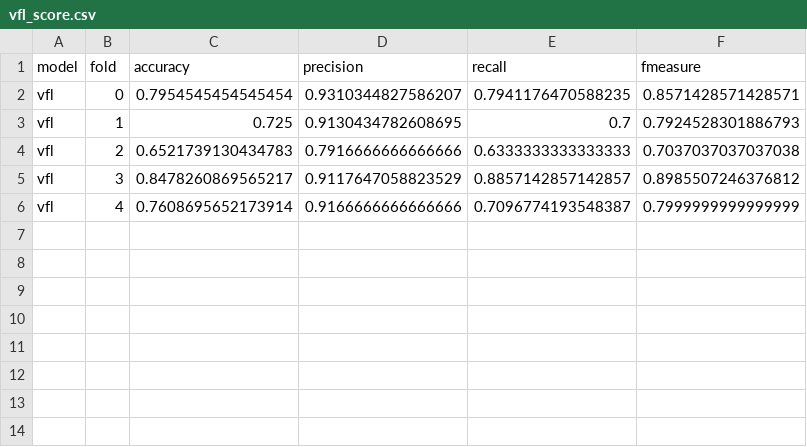
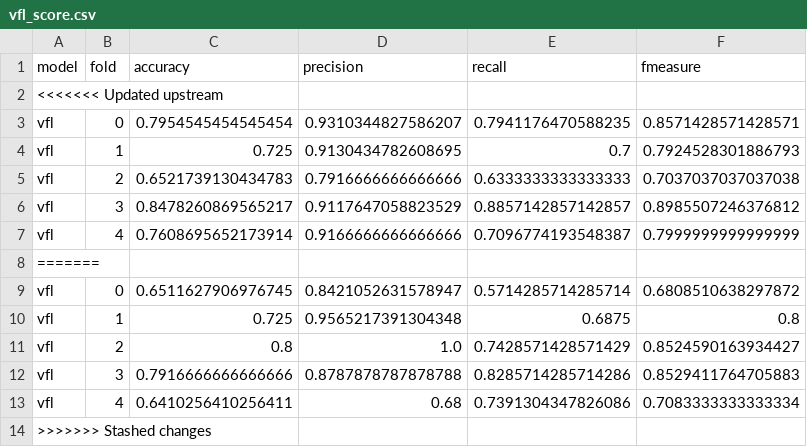
Before and after one commit to ChiuAlfredo/Federated_Learning-for_sinopac, a CSV file: vfl_score.csv, drawn as a sheet; the diff names each change by its address in the sheet, - before the commit and + after, or states it on an @@ line.

Commit message:
sssss

```diff
--- a/vfl_score.csv
+++ b/vfl_score.csv
+row 2: <<<<<<< Updated upstream
+row 8: =======
+row 9: vfl | 0 | 0.6511627906976745 | 0.8421052631578947 | 0.5714285714285714 | 0.6808510638297872
+row 10: vfl | 1 | 0.725 | 0.9565217391304348 | 0.6875 | 0.8
+row 11: vfl | 2 | 0.8 | 1.0 | 0.7428571428571429 | 0.8524590163934427
+row 12: vfl | 3 | 0.7916666666666666 | 0.8787878787878788 | 0.8285714285714286 | 0.8529411764705883
+row 13: vfl | 4 | 0.6410256410256411 | 0.68 | 0.7391304347826086 | 0.7083333333333334
+row 14: >>>>>>> Stashed changes
```
